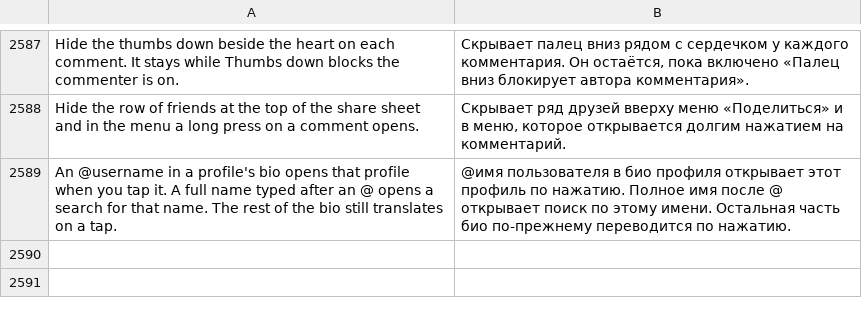
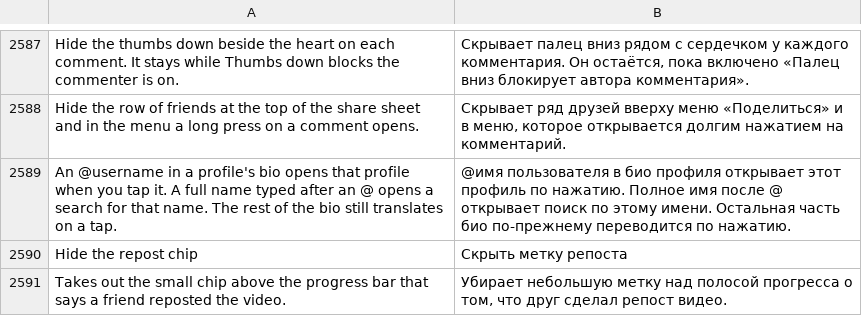
Before and after one commit to SysAdminDoc/HushFeed, a TSV file: extensions/tiktok/src/main/l10n/ru.tsv, drawn as a sheet; only a part is shown, gaps mark what is left out; the diff names each change by its address in the sheet, - before the commit and + after, or states it on an @@ line.

Commit message:
feat(feed): switch for the chip saying someone reposted the video
The chip is TikTok's repost white bar. Its trigger asks one method
whether the video gets it, so with the switch on that answer comes back
false, the same one a video nobody reposted gets, and nothing is built.

Refs #319

```diff
--- a/extensions/tiktok/src/main/l10n/ru.tsv
+++ b/extensions/tiktok/src/main/l10n/ru.tsv
+row 2590: Hide the repost chip | Скрыть метку репоста
+row 2591: Takes out the small chip above the progress bar that says a friend reposted the video. | Убирает небольшую метку над полосой прогресса о том, что друг сделал репост видео.
```
Also changed, not shown: extensions/tiktok/src/main/l10n/az.tsv, extensions/tiktok/src/main/l10n/de.tsv, 32 other files.
